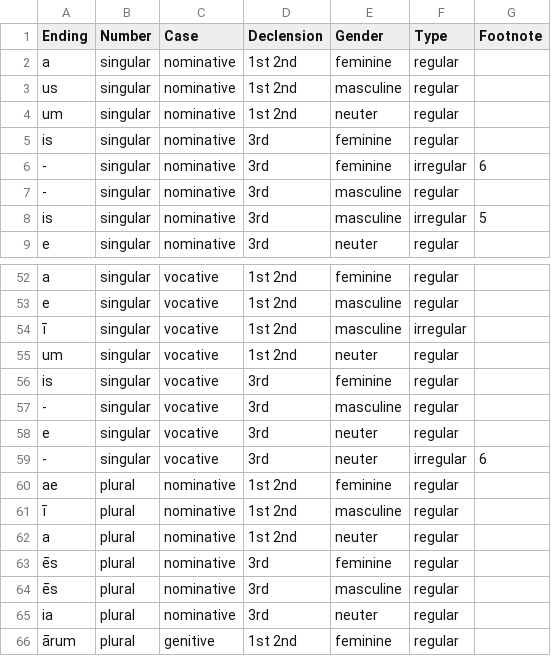
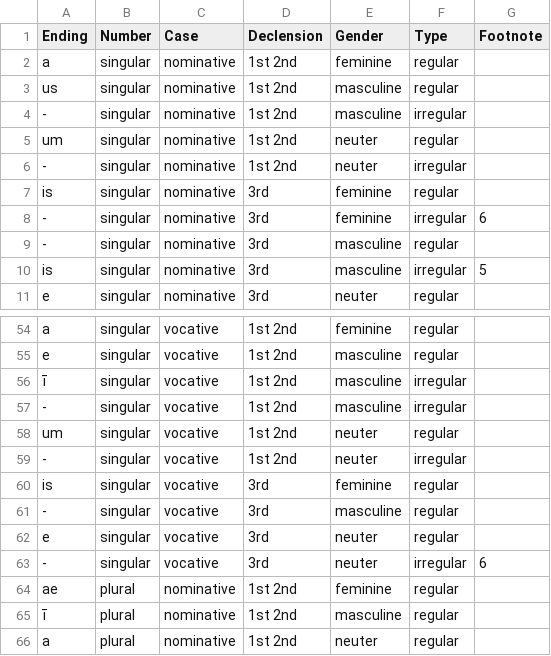
Before and after one commit to alpheios-project/alpheios-core, a CSV file: packages/inflection-tables/lib/lang/latin/data/adjective/suffixes.csv, drawn as a sheet; only a part is shown, gaps mark what is left out; the shorter side is filled out with more unchanged rows.

```diff
--- a/packages/inflection-tables/lib/lang/latin/data/adjective/suffixes.csv
+++ b/packages/inflection-tables/lib/lang/latin/data/adjective/suffixes.csv
@@ -3,3 +3,5 @@ a,singular,nominative,1st 2nd,feminine,regular,
 us,singular,nominative,1st 2nd,masculine,regular,
+-,singular,nominative,1st 2nd,masculine,irregular,
 um,singular,nominative,1st 2nd,neuter,regular,
+-,singular,nominative,1st 2nd,neuter,irregular,
 is,singular,nominative,3rd,feminine,regular,
@@ -54,3 +56,5 @@ e,singular,vocative,1st 2nd,masculine,regular,
 ī,singular,vocative,1st 2nd,masculine,irregular,
+-,singular,vocative,1st 2nd,masculine,irregular,
 um,singular,vocative,1st 2nd,neuter,regular,
+-,singular,vocative,1st 2nd,neuter,irregular,
 is,singular,vocative,3rd,feminine,regular,
```
Also changed, not shown: packages/inflection-tables/lib/lang/greek/data/verb-participle/paradigm/rules.csv, 30 other files.
